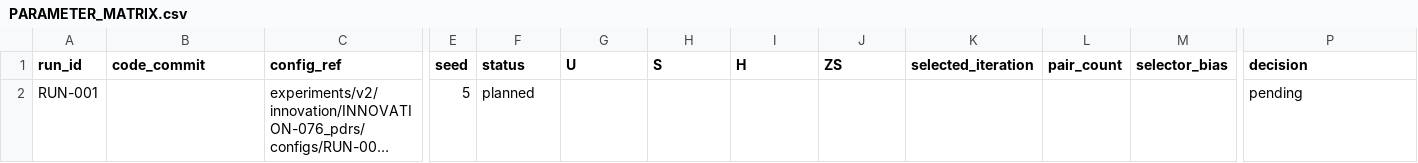
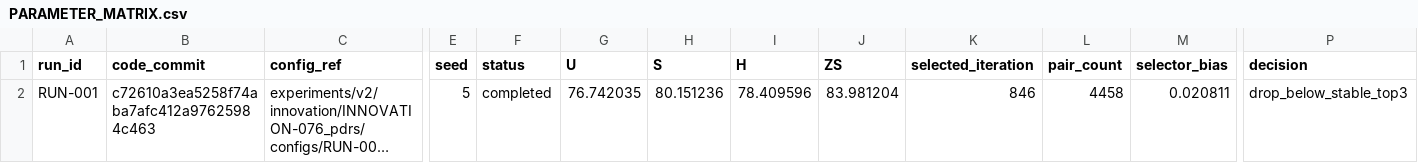
Before and after one commit to GetlotMoney/gzsl-paper, a CSV file: experiments/v2/innovation/INNOVATION-076_pdrs/PARAMETER_MATRIX.csv, drawn as a sheet; only a part is shown, gaps mark what is left out; long unchanged cells end in …; the diff names each change by its address in the sheet, - before the commit and + after, or states it on an @@ line.

```diff
--- a/experiments/v2/innovation/INNOVATION-076_pdrs/PARAMETER_MATRIX.csv
+++ b/experiments/v2/innovation/INNOVATION-076_pdrs/PARAMETER_MATRIX.csv
-B2 (code_commit): (empty)
+B2 (code_commit): c72610a3ea5258f74aba7afc412a97625984c463
-F2 (status): planned
+F2 (status): completed
-G2 (U): (empty)
+G2 (U): 76.742035
-H2 (S): (empty)
+H2 (S): 80.151236
-I2 (H): (empty)
+I2 (H): 78.409596
-J2 (ZS): (empty)
+J2 (ZS): 83.981204
-K2 (selected_iteration): (empty)
+K2 (selected_iteration): 846
-L2 (pair_count): (empty)
+L2 (pair_count): 4458
-M2 (selector_bias): (empty)
+M2 (selector_bias): 0.020811
-P2 (decision): pending
+P2 (decision): drop_below_stable_top3
```
Also changed, not shown: 7 other files.
